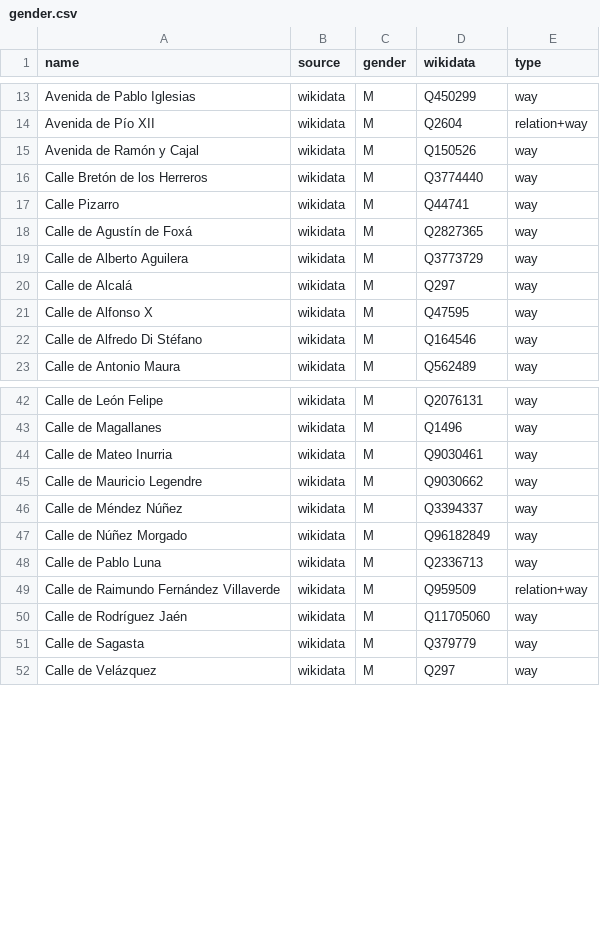
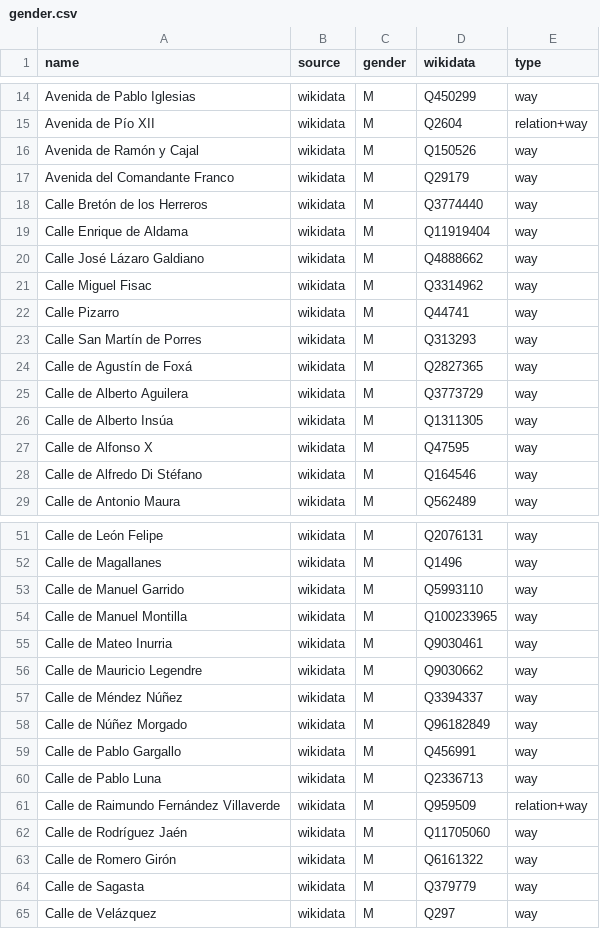
Before and after one commit to EqualStreetNames/equalstreetnames-madrid, a CSV file: data/gender.csv, drawn as a sheet; only a part is shown, gaps mark what is left out; the diff covers the shown part only.

```diff
--- a/data/gender.csv
+++ b/data/gender.csv
@@ -15,7 +16,12 @@ name,source,gender,wikidata,type
 "Avenida de Ramón y Cajal",wikidata,M,Q150526,way
+"Avenida del Comandante Franco",wikidata,M,Q29179,way
 "Calle Bretón de los Herreros",wikidata,M,Q3774440,way
+"Calle Enrique de Aldama",wikidata,M,Q11919404,way
+"Calle José Lázaro Galdiano",wikidata,M,Q4888662,way
+"Calle Miguel Fisac",wikidata,M,Q3314962,way
 "Calle Pizarro",wikidata,M,Q44741,way
+"Calle San Martín de Porres",wikidata,M,Q313293,way
 "Calle de Agustín de Foxá",wikidata,M,Q2827365,way
 "Calle de Alberto Aguilera",wikidata,M,Q3773729,way
-"Calle de Alcalá",wikidata,M,Q297,way
+"Calle de Alberto Insúa",wikidata,M,Q1311305,way
 "Calle de Alfonso X",wikidata,M,Q47595,way
@@ -43,2 +52,4 @@ name,source,gender,wikidata,type
 "Calle de Magallanes",wikidata,M,Q1496,way
+"Calle de Manuel Garrido",wikidata,M,Q5993110,way
+"Calle de Manuel Montilla",wikidata,M,Q100233965,way
 "Calle de Mateo Inurria",wikidata,M,Q9030461,way
@@ -47,2 +58,3 @@ name,source,gender,wikidata,type
 "Calle de Núñez Morgado",wikidata,M,Q96182849,way
+"Calle de Pablo Gargallo",wikidata,M,Q456991,way
 "Calle de Pablo Luna",wikidata,M,Q2336713,way
@@ -50,2 +62,3 @@ name,source,gender,wikidata,type
 "Calle de Rodríguez Jaén",wikidata,M,Q11705060,way
+"Calle de Romero Girón",wikidata,M,Q6161322,way
 "Calle de Sagasta",wikidata,M,Q379779,way
```
Also changed, not shown: 5 added rows elsewhere in this file, data/other.csv, 3 other files.
